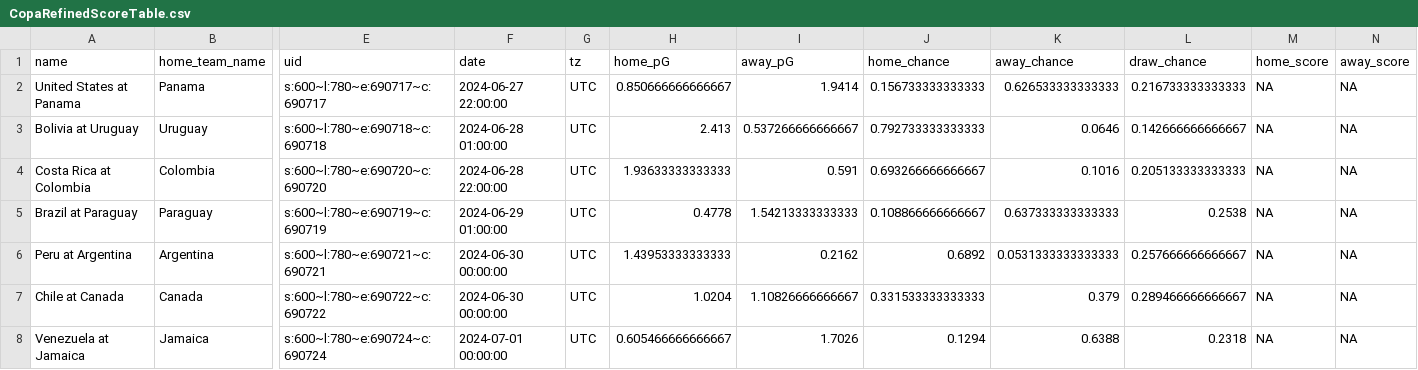
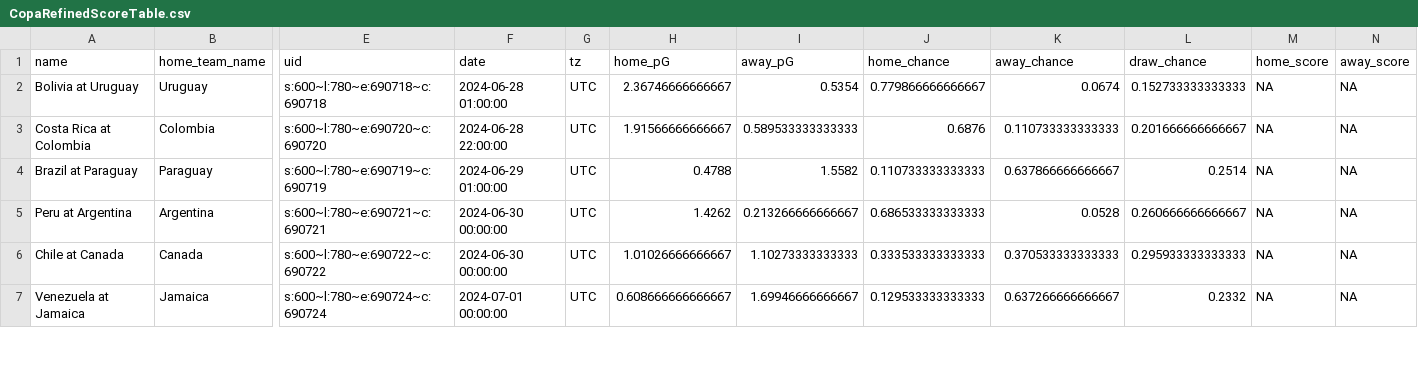
Before and after one commit to zecellomaster/tprdatarepo, a CSV file: 2024 Copa/CopaRefinedScoreTable.csv, drawn as a sheet; only a part is shown, gaps mark what is left out; removed rows and columns are numbered as before the commit, all else as after; rows hold the shown columns only; the diff covers the shown part only; the diff names each change by its address in the sheet, - before the commit and + after, or states it on an @@ line.

```diff
--- a/2024 Copa/CopaRefinedScoreTable.csv
+++ b/2024 Copa/CopaRefinedScoreTable.csv
-row 2: United States at Panama | Panama | s:600~l:780~e:690717~c:690717 | 2024-06-27 22:00:00 | UTC | 0.850666666666667 | 1.9414 | 0.156733333333333 | 0.626533333333333 | 0.216733333333333 | NA | NA
-H2 (home_pG): 2.413
+H2 (home_pG): 2.36746666666667
-I2 (away_pG): 0.537266666666667
+I2 (away_pG): 0.5354
-J2 (home_chance): 0.792733333333333
+J2 (home_chance): 0.779866666666667
-K2 (away_chance): 0.0646
+K2 (away_chance): 0.0674
-L2 (draw_chance): 0.142666666666667
+L2 (draw_chance): 0.152733333333333
-H3 (home_pG): 1.93633333333333
+H3 (home_pG): 1.91566666666667
-I3 (away_pG): 0.591
+I3 (away_pG): 0.589533333333333
-J3 (home_chance): 0.693266666666667
+J3 (home_chance): 0.6876
-K3 (away_chance): 0.1016
+K3 (away_chance): 0.110733333333333
-L3 (draw_chance): 0.205133333333333
+L3 (draw_chance): 0.201666666666667
-H4 (home_pG): 0.4778
+H4 (home_pG): 0.4788
-I4 (away_pG): 1.54213333333333
+I4 (away_pG): 1.5582
-J4 (home_chance): 0.108866666666667
+J4 (home_chance): 0.110733333333333
-K4 (away_chance): 0.637333333333333
+K4 (away_chance): 0.637866666666667
-L4 (draw_chance): 0.2538
+L4 (draw_chance): 0.2514
-H5 (home_pG): 1.43953333333333
+H5 (home_pG): 1.4262
-I5 (away_pG): 0.2162
+I5 (away_pG): 0.213266666666667
-J5 (home_chance): 0.6892
+J5 (home_chance): 0.686533333333333
-K5 (away_chance): 0.0531333333333333
+K5 (away_chance): 0.0528
-L5 (draw_chance): 0.257666666666667
+L5 (draw_chance): 0.260666666666667
-H6 (home_pG): 1.0204
+H6 (home_pG): 1.01026666666667
-I6 (away_pG): 1.10826666666667
+I6 (away_pG): 1.10273333333333
-J6 (home_chance): 0.331533333333333
+J6 (home_chance): 0.333533333333333
-K6 (away_chance): 0.379
+K6 (away_chance): 0.370533333333333
-L6 (draw_chance): 0.289466666666667
+L6 (draw_chance): 0.295933333333333
-H7 (home_pG): 0.605466666666667
+H7 (home_pG): 0.608666666666667
-I7 (away_pG): 1.7026
+I7 (away_pG): 1.69946666666667
-J7 (home_chance): 0.1294
+J7 (home_chance): 0.129533333333333
-K7 (away_chance): 0.6388
+K7 (away_chance): 0.637266666666667
-L7 (draw_chance): 0.2318
+L7 (draw_chance): 0.2332
```
Also changed, not shown: 25 edited cells elsewhere in this file, 2024 Copa/CopaStoredScoreTable.csv, 2024 Copa/CopaTournamentOdds.csv, 4 other files.
